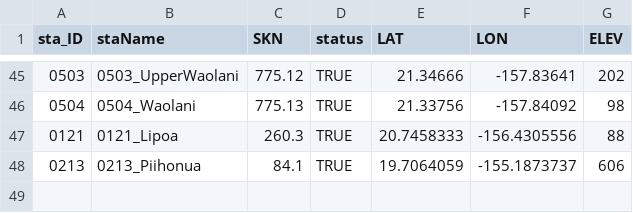
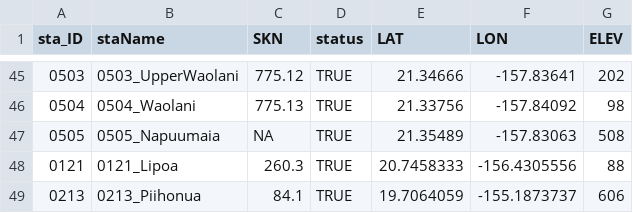
Before and after one commit to ikewai/hawaii_wx_station_mgmt_container, a CSV file: hi_mesonet_sta_status.csv, drawn as a sheet; only a part is shown, gaps mark what is left out; the diff names each change by its address in the sheet, - before the commit and + after, or states it on an @@ line.

Commit message:
add 505_Napuumaia

```diff
--- a/hi_mesonet_sta_status.csv
+++ b/hi_mesonet_sta_status.csv
+row 47: 0505 | 0505_Napuumaia | NA | TRUE | 21.35489 | -157.83063 | 508
```
